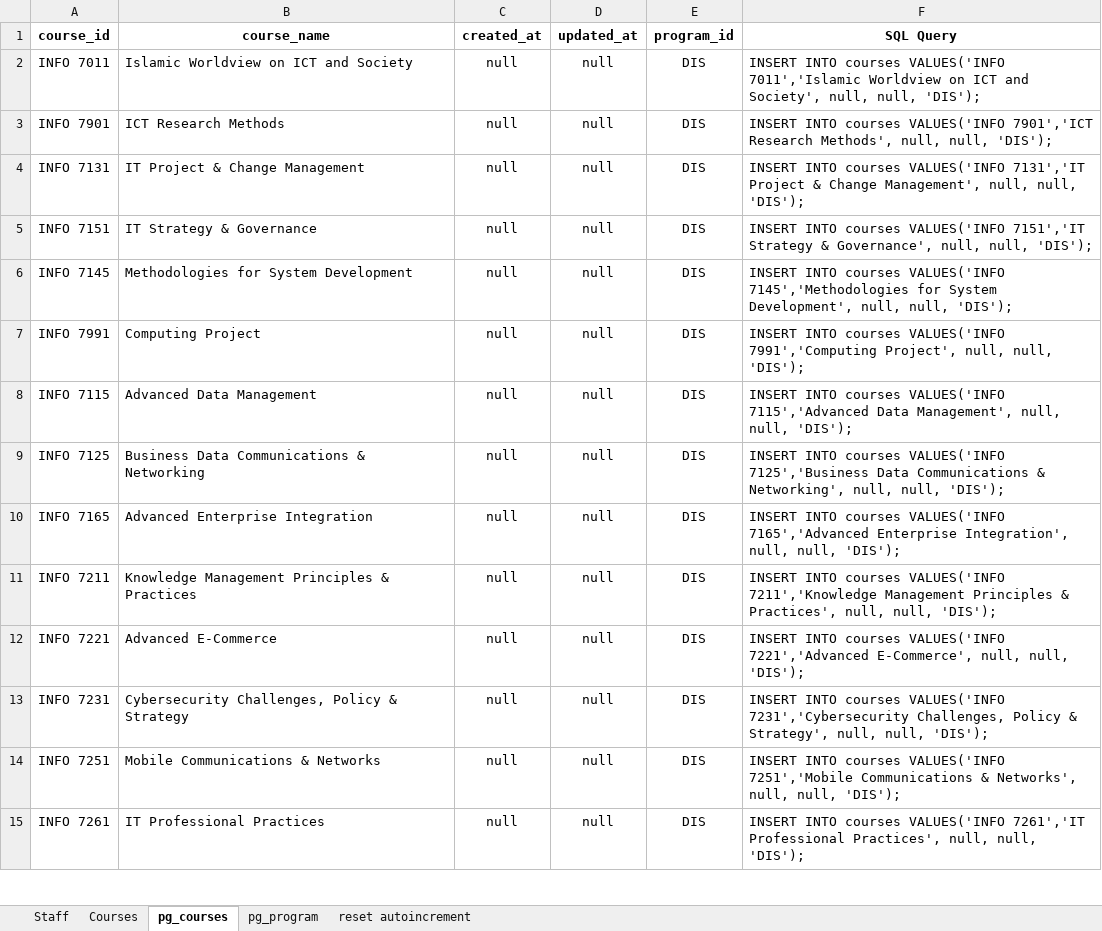
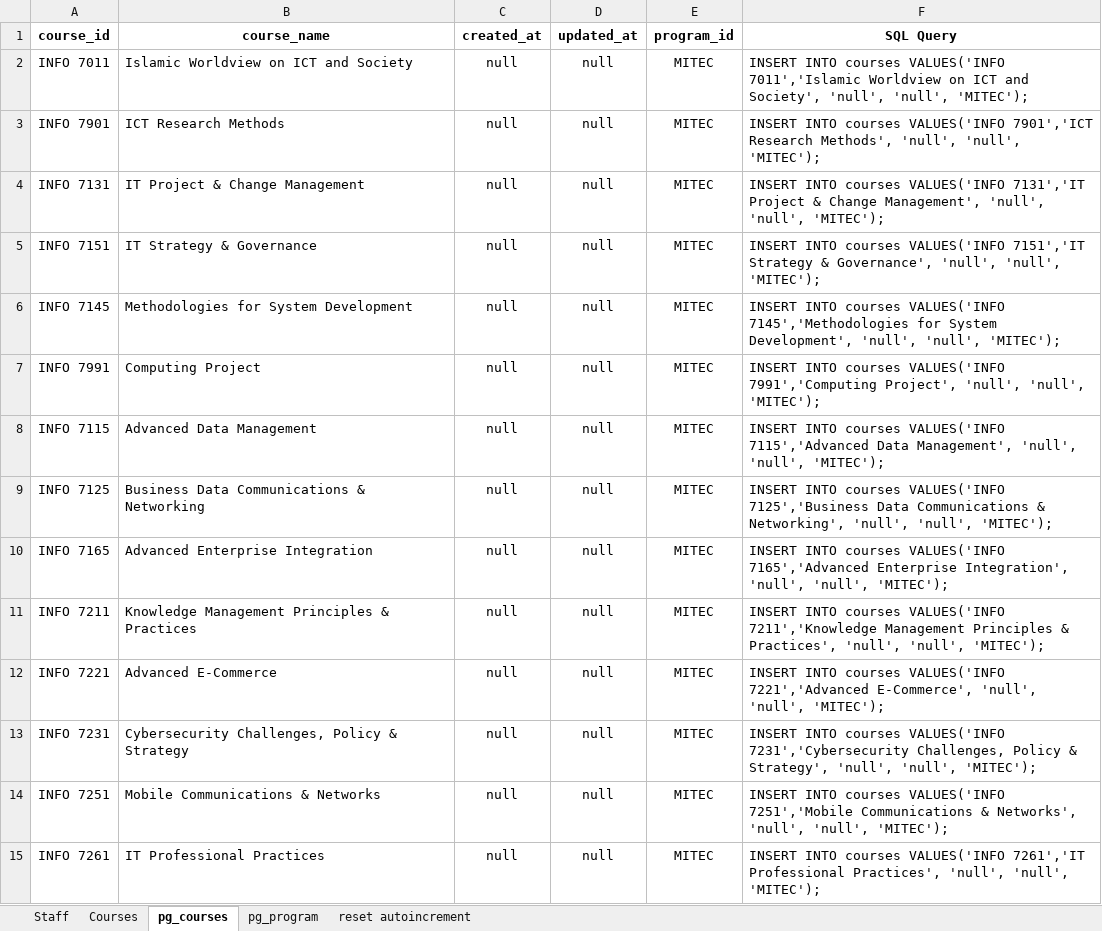
Before and after one commit to mkazmiiium/kict, an Excel workbook: database/KICT Backup DB/Insert_Query.xlsx, sheet pg_courses, drawn as a sheet; only a part is shown; values as stored, in another font and other column widths than the file's, no borders; the diff covers the shown part only; the diff names each change by its address in the sheet, - before the commit and + after, or states it on an @@ line.

```diff
--- a/database/KICT Backup DB/Insert_Query.xlsx (sheet pg_courses)
+++ b/database/KICT Backup DB/Insert_Query.xlsx (sheet pg_courses)
-E2:E15 (program_id): DIS
+E2:E15 (program_id): MITEC
-F2 (SQL Query): …and Society', null, null, 'DIS');
+F2 (SQL Query): …and Society', 'null', 'null', 'MITEC');
-F3 (SQL Query): …Research Methods', null, null, 'DIS');
+F3 (SQL Query): …Research Methods', 'null', 'null', 'MITEC');
-F4 (SQL Query): …Change Management', null, null, 'DIS');
+F4 (SQL Query): …Change Management', 'null', 'null', 'MITEC');
-F5 (SQL Query): …& Governance', null, null, 'DIS');
+F5 (SQL Query): …& Governance', 'null', 'null', 'MITEC');
-F6 (SQL Query): …System Development', null, null, 'DIS');
+F6 (SQL Query): …System Development', 'null', 'null', 'MITEC');
-F7 (SQL Query): …7991','Computing Project', null, null, 'DIS');
+F7 (SQL Query): …7991','Computing Project', 'null', 'null', 'MITEC');
-F8 (SQL Query): …Data Management', null, null, 'DIS');
+F8 (SQL Query): …Data Management', 'null', 'null', 'MITEC');
-F9 (SQL Query): …& Networking', null, null, 'DIS');
+F9 (SQL Query): …& Networking', 'null', 'null', 'MITEC');
-F10 (SQL Query): …Enterprise Integration', null, null, 'DIS');
+F10 (SQL Query): …Enterprise Integration', 'null', 'null', 'MITEC');
-F11 (SQL Query): …& Practices', null, null, 'DIS');
+F11 (SQL Query): …& Practices', 'null', 'null', 'MITEC');
-F12 (SQL Query): …7221','Advanced E-Commerce', null, null, 'DIS');
+F12 (SQL Query): …7221','Advanced E-Commerce', 'null', 'null', 'MITEC');
-F13 (SQL Query): …& Strategy', null, null, 'DIS');
+F13 (SQL Query): …& Strategy', 'null', 'null', 'MITEC');
-F14 (SQL Query): …& Networks', null, null, 'DIS');
+F14 (SQL Query): …& Networks', 'null', 'null', 'MITEC');
-F15 (SQL Query): …Professional Practices', null, null, 'DIS');
+F15 (SQL Query): …Professional Practices', 'null', 'null', 'MITEC');
```
Also changed, not shown: 44 edited cells elsewhere in this sheet, sheet Staff, sheet pg_program, 3 other files.
